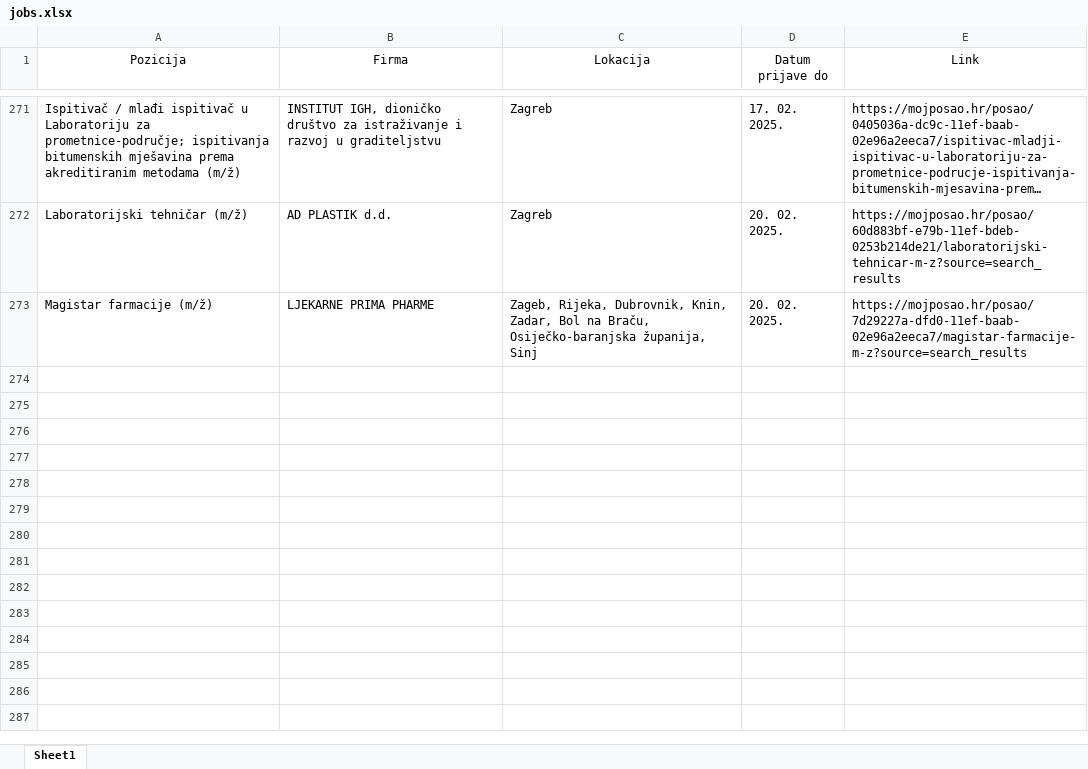
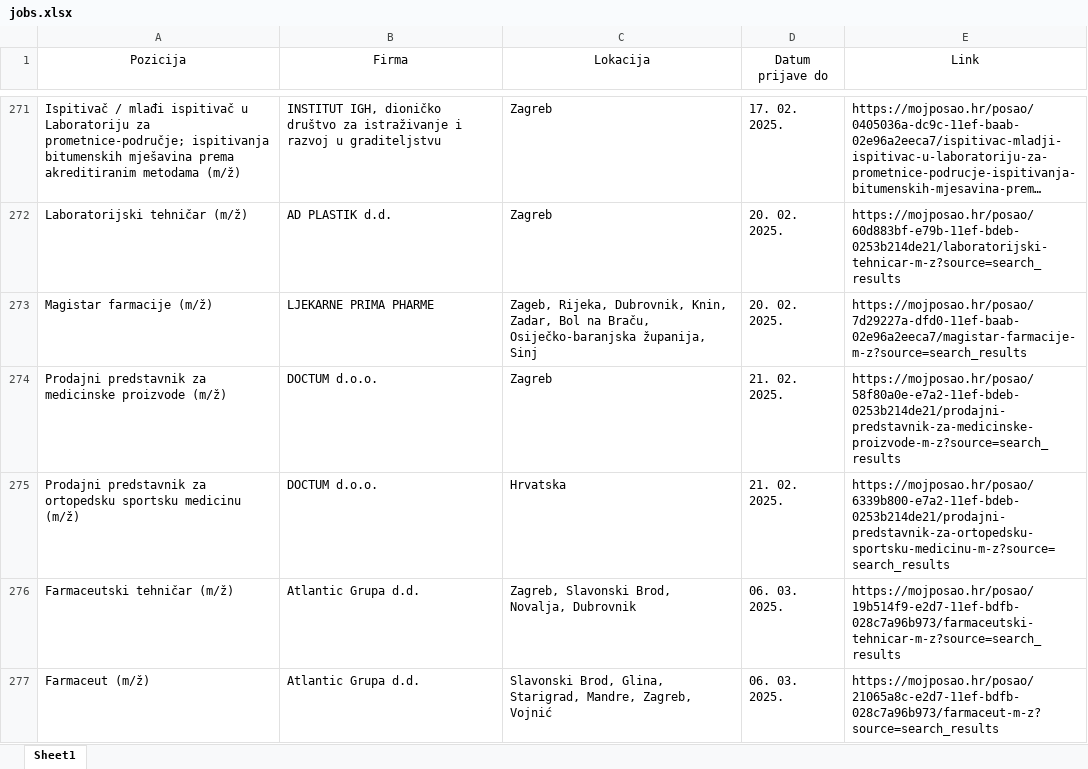
Before and after one commit to FraneCal/moj-posao-scraper, an Excel workbook: jobs.xlsx, sheet Sheet1, drawn as a sheet; only a part is shown, gaps mark what is left out; long unchanged cells end in …; values as stored, in another font and other column widths than the file's, no borders; the diff names each change by its address in the sheet, - before the commit and + after, or states it on an @@ line.

```diff
--- a/jobs.xlsx (sheet Sheet1)
+++ b/jobs.xlsx (sheet Sheet1)
+row 274: Prodajni predstavnik za medicinske proizvode (m/ž) | DOCTUM d.o.o. | Zagreb | 21. 02. 2025. | https://mojposao.hr/posao/58f80a0e-e7a2-11ef-bdeb-0253b214de21/prodajni-predstavnik-za-medicinske-proizvode-m-z?source=search_results
+row 275: Prodajni predstavnik za ortopedsku sportsku medicinu (m/ž) | DOCTUM d.o.o. | Hrvatska | 21. 02. 2025. | https://mojposao.hr/posao/6339b800-e7a2-11ef-bdeb-0253b214de21/prodajni-predstavnik-za-ortopedsku-sportsku-medicinu-m-z?source=search_results
+row 276: Farmaceutski tehničar (m/ž) | Atlantic Grupa d.d. | Zagreb, Slavonski Brod, Novalja, Dubrovnik | 06. 03. 2025. | https://mojposao.hr/posao/19b514f9-e2d7-11ef-bdfb-028c7a96b973/farmaceutski-tehnicar-m-z?source=search_results
+row 277: Farmaceut (m/ž) | Atlantic Grupa d.d. | Slavonski Brod, Glina, Starigrad, Mandre, Zagreb, Vojnić | 06. 03. 2025. | https://mojposao.hr/posao/21065a8c-e2d7-11ef-bdfb-028c7a96b973/farmaceut-m-z?source=search_results
```
